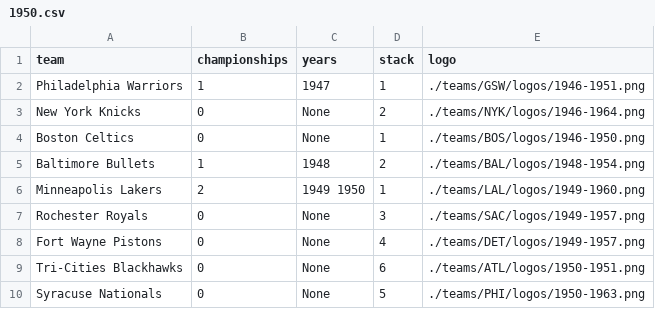
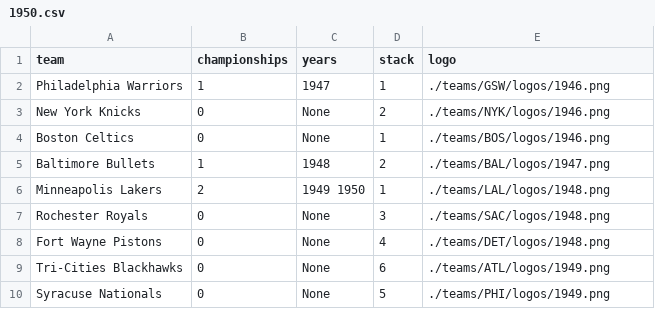
Before and after one commit to zacariias/nbahistory, a CSV file: championships/1950.csv, drawn as a sheet.

Commit message:
Logo corrections

```diff
--- a/championships/1950.csv
+++ b/championships/1950.csv
@@ -1,10 +1,10 @@
 team,championships,years,stack,logo
-Philadelphia Warriors,1,1947,1,./teams/GSW/logos/1946-1951.png
-New York Knicks,0,None,2,./teams/NYK/logos/1946-1964.png
-Boston Celtics,0,None,1,./teams/BOS/logos/1946-1950.png
-Baltimore Bullets,1,1948,2,./teams/BAL/logos/1948-1954.png
-Minneapolis Lakers,2,1949 1950,1,./teams/LAL/logos/1949-1960.png
-Rochester Royals,0,None,3,./teams/SAC/logos/1949-1957.png
-Fort Wayne Pistons,0,None,4,./teams/DET/logos/1949-1957.png
-Tri-Cities Blackhawks,0,None,6,./teams/ATL/logos/1950-1951.png
-Syracuse Nationals,0,None,5,./teams/PHI/logos/1950-1963.png
+Philadelphia Warriors,1,1947,1,./teams/GSW/logos/1946.png
+New York Knicks,0,None,2,./teams/NYK/logos/1946.png
+Boston Celtics,0,None,1,./teams/BOS/logos/1946.png
+Baltimore Bullets,1,1948,2,./teams/BAL/logos/1947.png
+Minneapolis Lakers,2,1949 1950,1,./teams/LAL/logos/1948.png
+Rochester Royals,0,None,3,./teams/SAC/logos/1948.png
+Fort Wayne Pistons,0,None,4,./teams/DET/logos/1948.png
+Tri-Cities Blackhawks,0,None,6,./teams/ATL/logos/1949.png
+Syracuse Nationals,0,None,5,./teams/PHI/logos/1949.png
```
Also changed, not shown: championships/1951.csv, championships/1952.csv, 6 other files.
